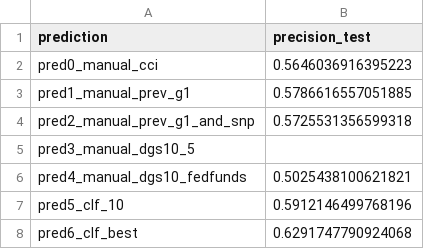
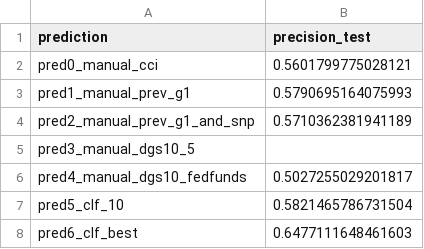
Before and after one commit to peterslion/stock_market_module3, a CSV file: results/prediction_precision_comparison.csv, drawn as a sheet.

```diff
--- a/results/prediction_precision_comparison.csv
+++ b/results/prediction_precision_comparison.csv
@@ -1,8 +1,8 @@
 prediction,precision_test
-pred0_manual_cci,0.5646036916395223
-pred1_manual_prev_g1,0.5786616557051885
-pred2_manual_prev_g1_and_snp,0.5725531356599318
+pred0_manual_cci,0.5601799775028121
+pred1_manual_prev_g1,0.5790695164075993
+pred2_manual_prev_g1_and_snp,0.5710362381941189
 pred3_manual_dgs10_5,
-pred4_manual_dgs10_fedfunds,0.5025438100621821
-pred5_clf_10,0.5912146499768196
-pred6_clf_best,0.6291747790924068
+pred4_manual_dgs10_fedfunds,0.5027255029201817
+pred5_clf_10,0.5821465786731504
+pred6_clf_best,0.6477111648461603
```
Also changed, not shown: results/tree_depth_precision.csv, 8 other files.
